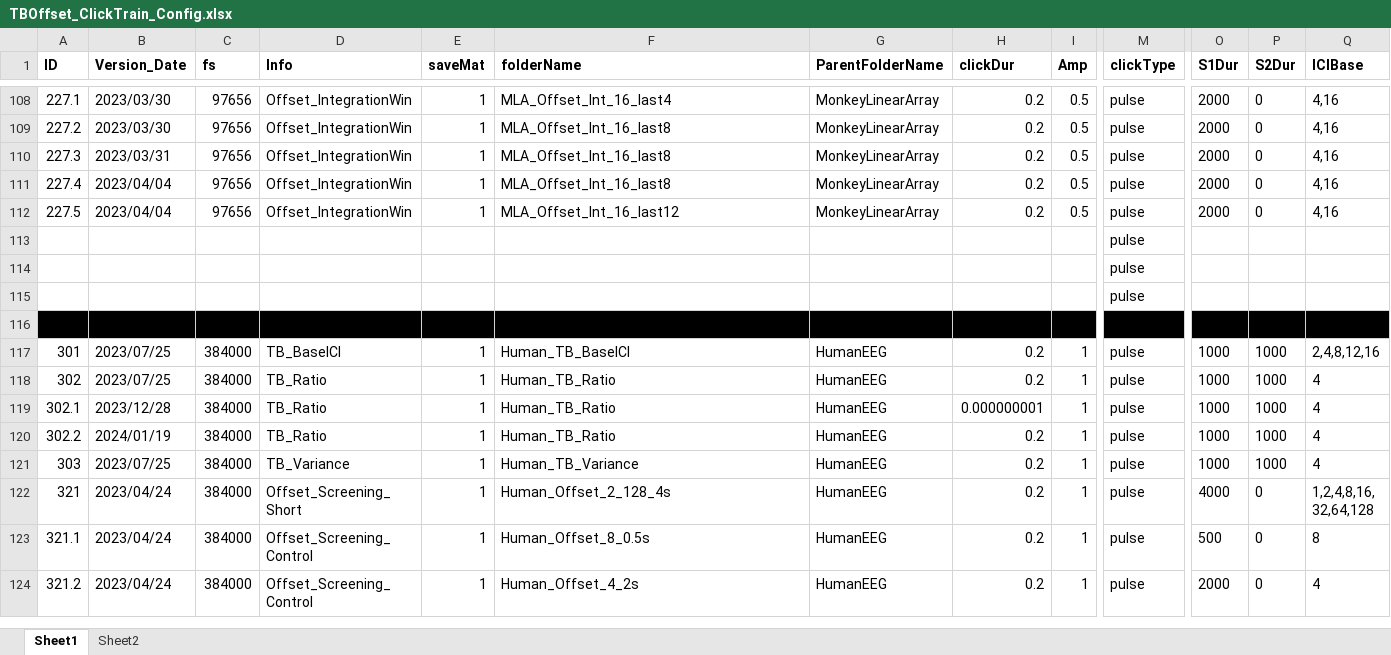
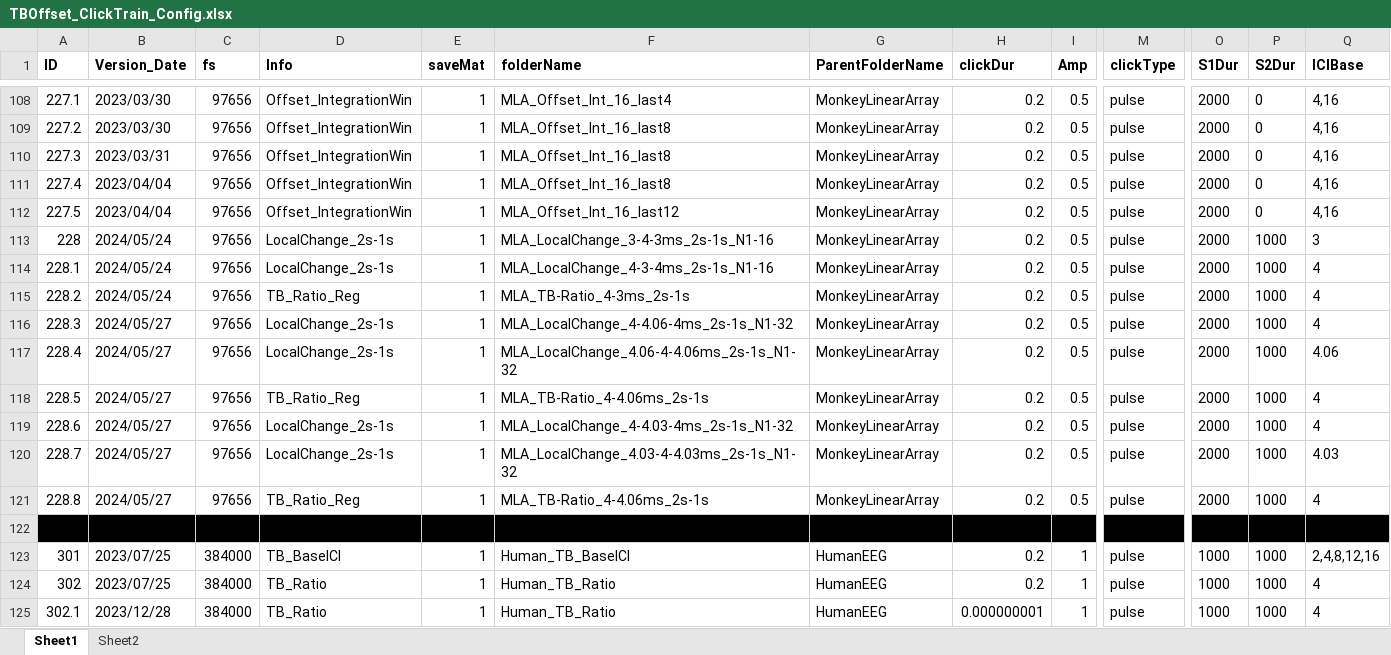
Before and after one commit to springZJU/ClickTrainGeneration, an Excel workbook: TB&Offset/TBOffset_ClickTrain_Config.xlsx, sheet Sheet1, drawn as a sheet; only a part is shown, gaps mark what is left out; the shorter side is filled out with more unchanged rows; values as stored, in another font and other column widths than the file's, no borders; removed rows and columns are numbered as before the commit, all else as after; rows hold the shown columns only; the diff covers the shown part only; the diff names each change by its address in the sheet, - before the commit and + after, or states it on an @@ line.

```diff
--- a/TB&Offset/TBOffset_ClickTrain_Config.xlsx (sheet Sheet1)
+++ b/TB&Offset/TBOffset_ClickTrain_Config.xlsx (sheet Sheet1)
-row 113:  |  |  |  |  |  |  |  |  | pulse
-row 114:  |  |  |  |  |  |  |  |  | pulse
-row 115:  |  |  |  |  |  |  |  |  | pulse
+row 113: 228 | 2024/05/24 | 97656 | LocalChange_2s-1s | 1 | MLA_LocalChange_3-4-3ms_2s-1s_N1-16 | MonkeyLinearArray | 0.2 | 0.5 | pulse | 2000 | 1000 | 3
+row 114: 228.1 | 2024/05/24 | 97656 | LocalChange_2s-1s | 1 | MLA_LocalChange_4-3-4ms_2s-1s_N1-16 | MonkeyLinearArray | 0.2 | 0.5 | pulse | 2000 | 1000 | 4
+row 115: 228.2 | 2024/05/24 | 97656 | TB_Ratio_Reg | 1 | MLA_TB-Ratio_4-3ms_2s-1s | MonkeyLinearArray | 0.2 | 0.5 | pulse | 2000 | 1000 | 4
+row 116: 228.3 | 2024/05/27 | 97656 | LocalChange_2s-1s | 1 | MLA_LocalChange_4-4.06-4ms_2s-1s_N1-32 | MonkeyLinearArray | 0.2 | 0.5 | pulse | 2000 | 1000 | 4
+row 117: 228.4 | 2024/05/27 | 97656 | LocalChange_2s-1s | 1 | MLA_LocalChange_4.06-4-4.06ms_2s-1s_N1-32 | MonkeyLinearArray | 0.2 | 0.5 | pulse | 2000 | 1000 | 4.06
+row 118: 228.5 | 2024/05/27 | 97656 | TB_Ratio_Reg | 1 | MLA_TB-Ratio_4-4.06ms_2s-1s | MonkeyLinearArray | 0.2 | 0.5 | pulse | 2000 | 1000 | 4
+row 119: 228.6 | 2024/05/27 | 97656 | LocalChange_2s-1s | 1 | MLA_LocalChange_4-4.03-4ms_2s-1s_N1-32 | MonkeyLinearArray | 0.2 | 0.5 | pulse | 2000 | 1000 | 4
+row 120: 228.7 | 2024/05/27 | 97656 | LocalChange_2s-1s | 1 | MLA_LocalChange_4.03-4-4.03ms_2s-1s_N1-32 | MonkeyLinearArray | 0.2 | 0.5 | pulse | 2000 | 1000 | 4.03
+row 121: 228.8 | 2024/05/27 | 97656 | TB_Ratio_Reg | 1 | MLA_TB-Ratio_4-4.06ms_2s-1s | MonkeyLinearArray | 0.2 | 0.5 | pulse | 2000 | 1000 | 4
```
Also changed, not shown: 15 added rows, 1 removed row, 2 edited cells and cell formats elsewhere in this sheet, MMN/MSTI_ClickTrain_Config.xlsx, MultiTone/multiToneParameters_For_Generation.xlsx, 19 other files.
